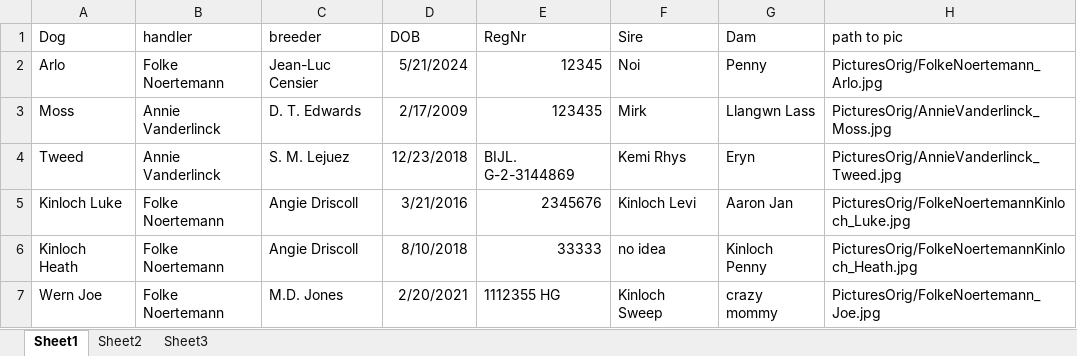
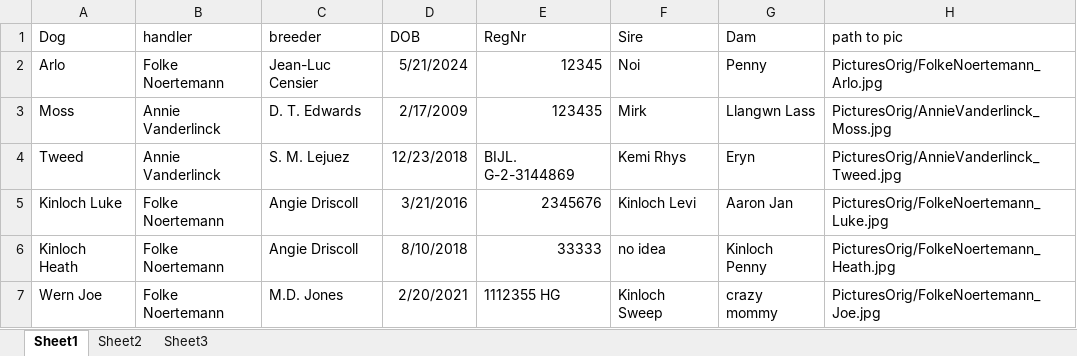
Before and after one commit to FolkeLotte/CSC_booklet, an Excel workbook: Entries_template.xlsx, sheet Sheet1, drawn as a sheet; values as stored, in another font and other column widths than the file's, no borders; the diff names each change by its address in the sheet, - before the commit and + after, or states it on an @@ line.

Commit message:
Add files via upload

```diff
--- a/Entries_template.xlsx (sheet Sheet1)
+++ b/Entries_template.xlsx (sheet Sheet1)
-H5 (path to pic): PicturesOrig/FolkeNoertemannKinloch_Luke.jpg
+H5 (path to pic): PicturesOrig/FolkeNoertemann_Luke.jpg
-H6 (path to pic): PicturesOrig/FolkeNoertemannKinloch_Heath.jpg
+H6 (path to pic): PicturesOrig/FolkeNoertemann_Heath.jpg
```
